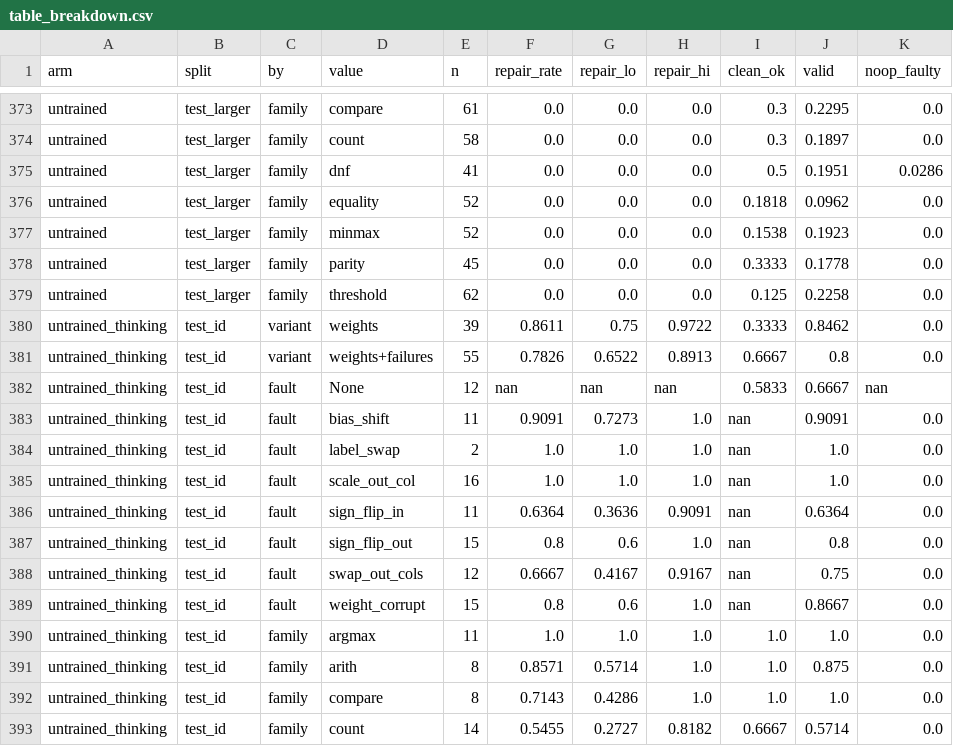
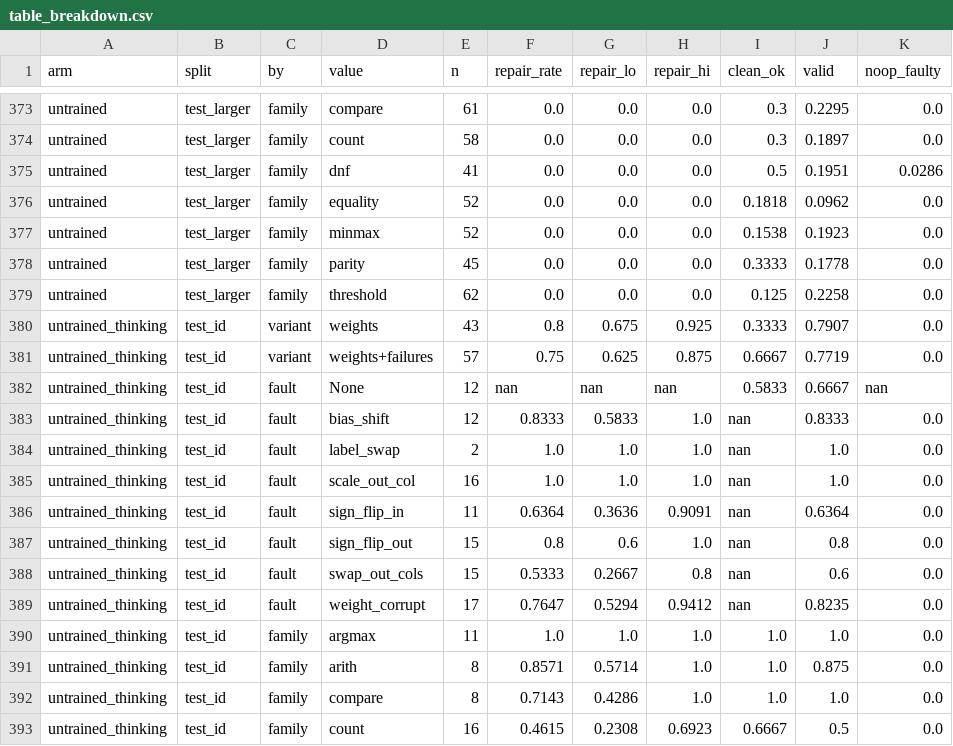
Before and after one commit to emeraldant/WSP-Gym, a CSV file: results/table_breakdown.csv, drawn as a sheet; only a part is shown, gaps mark what is left out; the diff covers the shown part only.

```diff
--- a/results/table_breakdown.csv
+++ b/results/table_breakdown.csv
@@ -379,6 +379,6 @@ untrained,test_larger,family,parity,45,0.0,0.0,0.0,0.3333,0.1778,0.0
 untrained,test_larger,family,threshold,62,0.0,0.0,0.0,0.125,0.2258,0.0
-untrained_thinking,test_id,variant,weights,39,0.8611,0.75,0.9722,0.3333,0.8462,0.0
-untrained_thinking,test_id,variant,weights+failures,55,0.7826,0.6522,0.8913,0.6667,0.8,0.0
+untrained_thinking,test_id,variant,weights,43,0.8,0.675,0.925,0.3333,0.7907,0.0
+untrained_thinking,test_id,variant,weights+failures,57,0.75,0.625,0.875,0.6667,0.7719,0.0
 untrained_thinking,test_id,fault,None,12,nan,nan,nan,0.5833,0.6667,nan
-untrained_thinking,test_id,fault,bias_shift,11,0.9091,0.7273,1.0,nan,0.9091,0.0
+untrained_thinking,test_id,fault,bias_shift,12,0.8333,0.5833,1.0,nan,0.8333,0.0
 untrained_thinking,test_id,fault,label_swap,2,1.0,1.0,1.0,nan,1.0,0.0
@@ -387,4 +387,4 @@ untrained_thinking,test_id,fault,sign_flip_in,11,0.6364,0.3636,0.9091,nan,0.6364
 untrained_thinking,test_id,fault,sign_flip_out,15,0.8,0.6,1.0,nan,0.8,0.0
-untrained_thinking,test_id,fault,swap_out_cols,12,0.6667,0.4167,0.9167,nan,0.75,0.0
-untrained_thinking,test_id,fault,weight_corrupt,15,0.8,0.6,1.0,nan,0.8667,0.0
+untrained_thinking,test_id,fault,swap_out_cols,15,0.5333,0.2667,0.8,nan,0.6,0.0
+untrained_thinking,test_id,fault,weight_corrupt,17,0.7647,0.5294,0.9412,nan,0.8235,0.0
 untrained_thinking,test_id,family,argmax,11,1.0,1.0,1.0,1.0,1.0,0.0
@@ -392,2 +392,2 @@ untrained_thinking,test_id,family,arith,8,0.8571,0.5714,1.0,1.0,0.875,0.0
 untrained_thinking,test_id,family,compare,8,0.7143,0.4286,1.0,1.0,1.0,0.0
-untrained_thinking,test_id,family,count,14,0.5455,0.2727,0.8182,0.6667,0.5714,0.0
+untrained_thinking,test_id,family,count,16,0.4615,0.2308,0.6923,0.6667,0.5,0.0
```
Also changed, not shown: 12 edited cells elsewhere in this file, results/table_main.csv, 14 other files.
